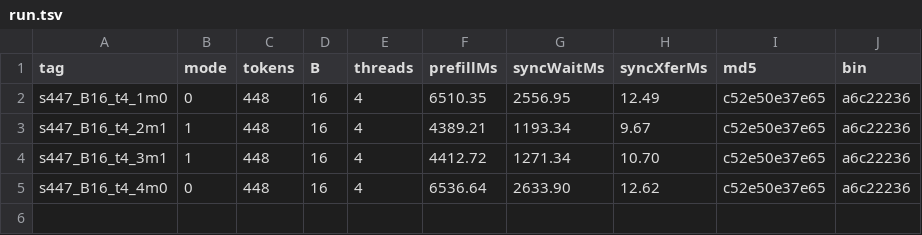
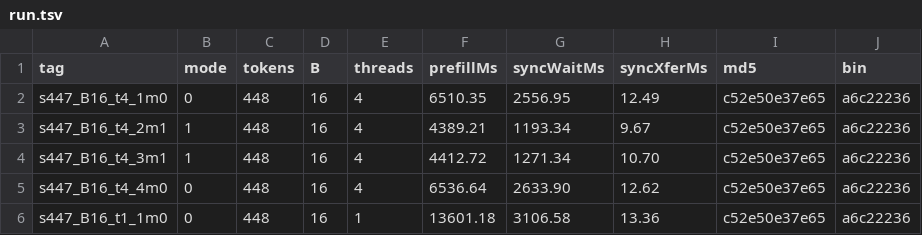
Before and after one commit to inpyu/prefill-opt, a TSV file: artifacts/generality/run.tsv, drawn as a sheet.

```diff
--- a/artifacts/generality/run.tsv
+++ b/artifacts/generality/run.tsv
@@ -5 +5,2 @@ s447_B16_t4_3m1	1	448	16	4	4412.72	1271.34	10.70	c52e50e37e65	a6c22236
 s447_B16_t4_4m0	0	448	16	4	6536.64	2633.90	12.62	c52e50e37e65	a6c22236
+s447_B16_t1_1m0	0	448	16	1	13601.18	3106.58	13.36	c52e50e37e65	a6c22236
```
Also changed, not shown: 11 other files.
